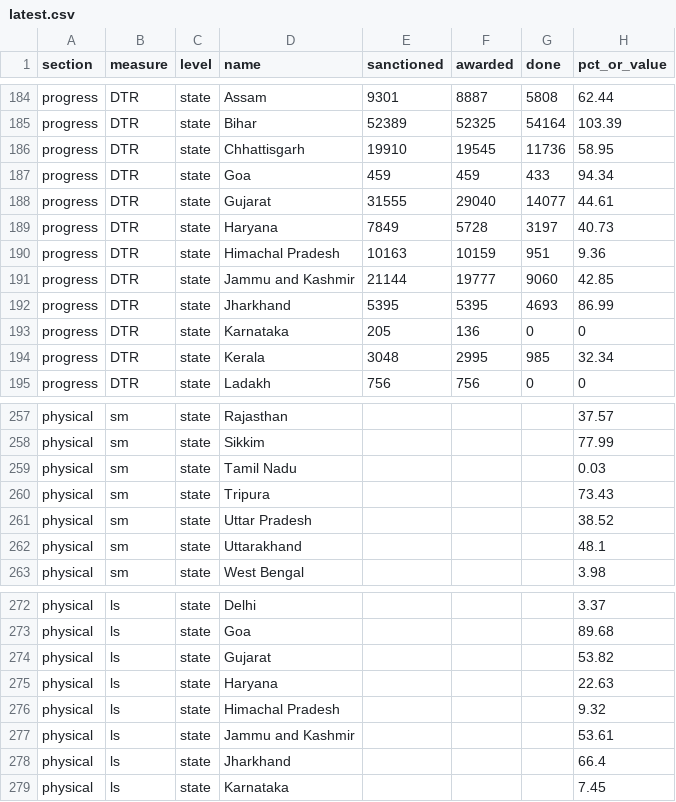
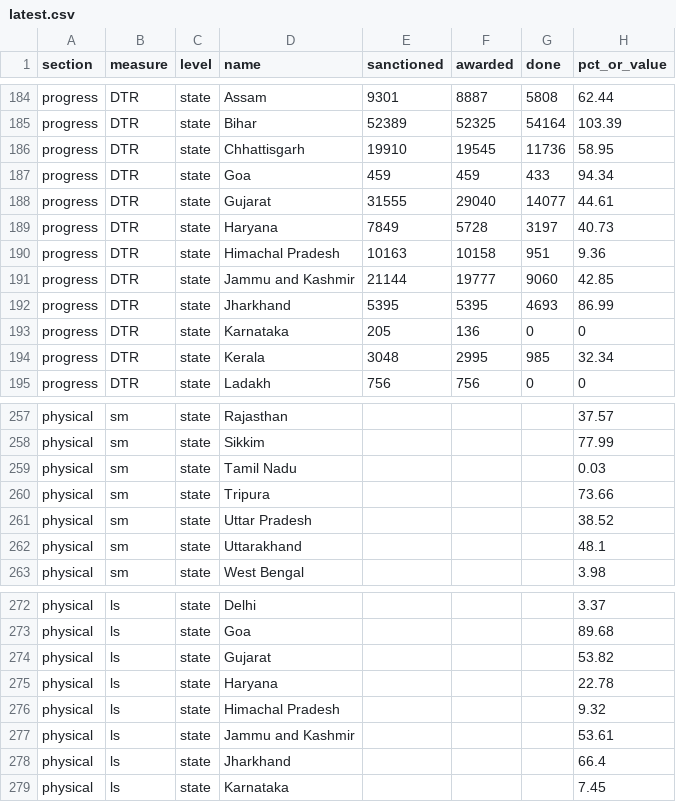
Before and after one commit to mdsbpdcl-hub/rdss-bihar-data, a CSV file: data/latest.csv, drawn as a sheet; only a part is shown, gaps mark what is left out; the diff covers the shown part only.

```diff
--- a/data/latest.csv
+++ b/data/latest.csv
@@ -189,3 +189,3 @@ progress,DTR,state,Gujarat,31555,29040,14077,44.61
 progress,DTR,state,Haryana,7849,5728,3197,40.73
-progress,DTR,state,Himachal Pradesh,10163,10159,951,9.36
+progress,DTR,state,Himachal Pradesh,10163,10158,951,9.36
 progress,DTR,state,Jammu and Kashmir,21144,19777,9060,42.85
@@ -259,3 +259,3 @@ physical,sm,state,Sikkim,,,,77.99
 physical,sm,state,Tamil Nadu,,,,0.03
-physical,sm,state,Tripura,,,,73.43
+physical,sm,state,Tripura,,,,73.66
 physical,sm,state,Uttar Pradesh,,,,38.52
@@ -274,3 +274,3 @@ physical,ls,state,Goa,,,,89.68
 physical,ls,state,Gujarat,,,,53.82
-physical,ls,state,Haryana,,,,22.63
+physical,ls,state,Haryana,,,,22.78
 physical,ls,state,Himachal Pradesh,,,,9.32
```
Also changed, not shown: 47 edited cells elsewhere in this file, data/history.csv, 1 other file.
